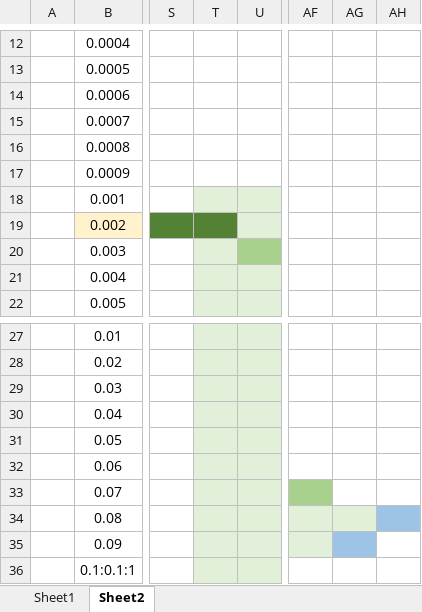
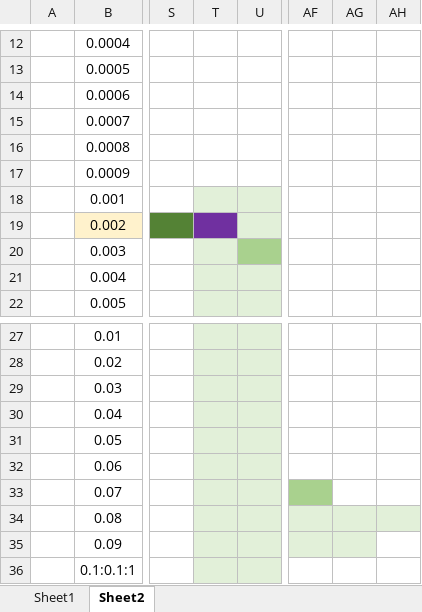
Before and after one commit to PwnerHarry/META, an Excel workbook: RESULTS.xlsx, sheet Sheet2, drawn as a sheet; only a part is shown, gaps mark what is left out; values as stored, in another font and other column widths than the file's, no borders; the diff names each change by its address in the sheet, - before the commit and + after, or states it on an @@ line.

```diff
--- a/RESULTS.xlsx (sheet Sheet2)
+++ b/RESULTS.xlsx (sheet Sheet2)
-T19 fill: #548235
+T19 fill: #7030A0
-AH34 fill: #9DC3E6
+AH34 fill: #E2F0D9
-AG35 fill: #9DC3E6
+AG35 fill: #E2F0D9
```
Also changed, not shown: 1 other file.
